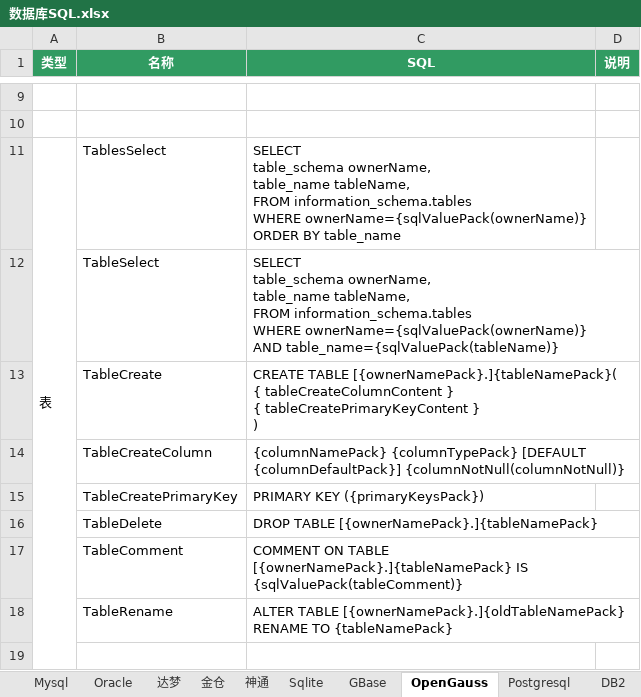
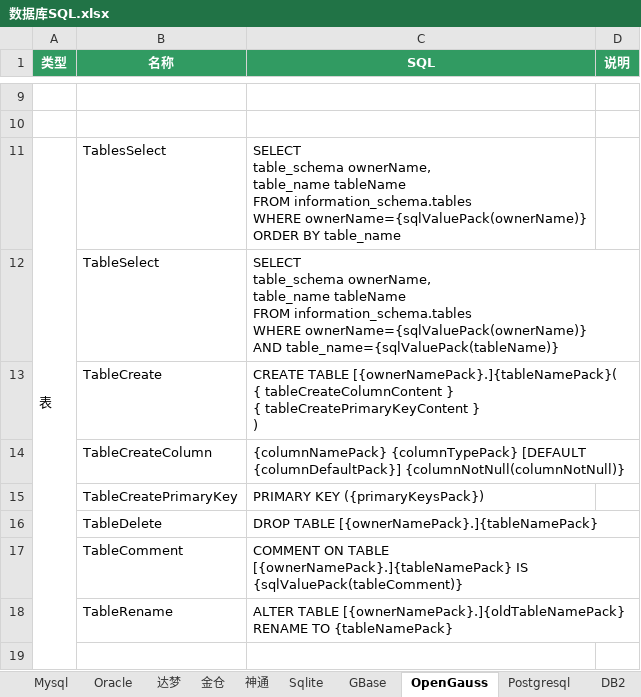
Before and after one commit to team-ide/go-dialect, an Excel workbook: 数据库SQL.xlsx, sheet OpenGauss, drawn as a sheet; only a part is shown, gaps mark what is left out; values as stored, in another font and other column widths than the file's, no borders; ↵ is a line break in a cell; the diff names each change by its address in the sheet, - before the commit and + after, or states it on an @@ line.

```diff
--- a/数据库SQL.xlsx (sheet OpenGauss)
+++ b/数据库SQL.xlsx (sheet OpenGauss)
-C11 (SQL): …ownerName, ↵ table_name tableName, ↵ FROM information_schema.tables…
+C11 (SQL): …ownerName, ↵ table_name tableName ↵ FROM information_schema.tables…
-C12 (SQL): …ownerName, ↵ table_name tableName, ↵ FROM information_schema.tables…
+C12 (SQL): …ownerName, ↵ table_name tableName ↵ FROM information_schema.tables…
```
Also changed, not shown: sheet Postgresql, 2 other files.
